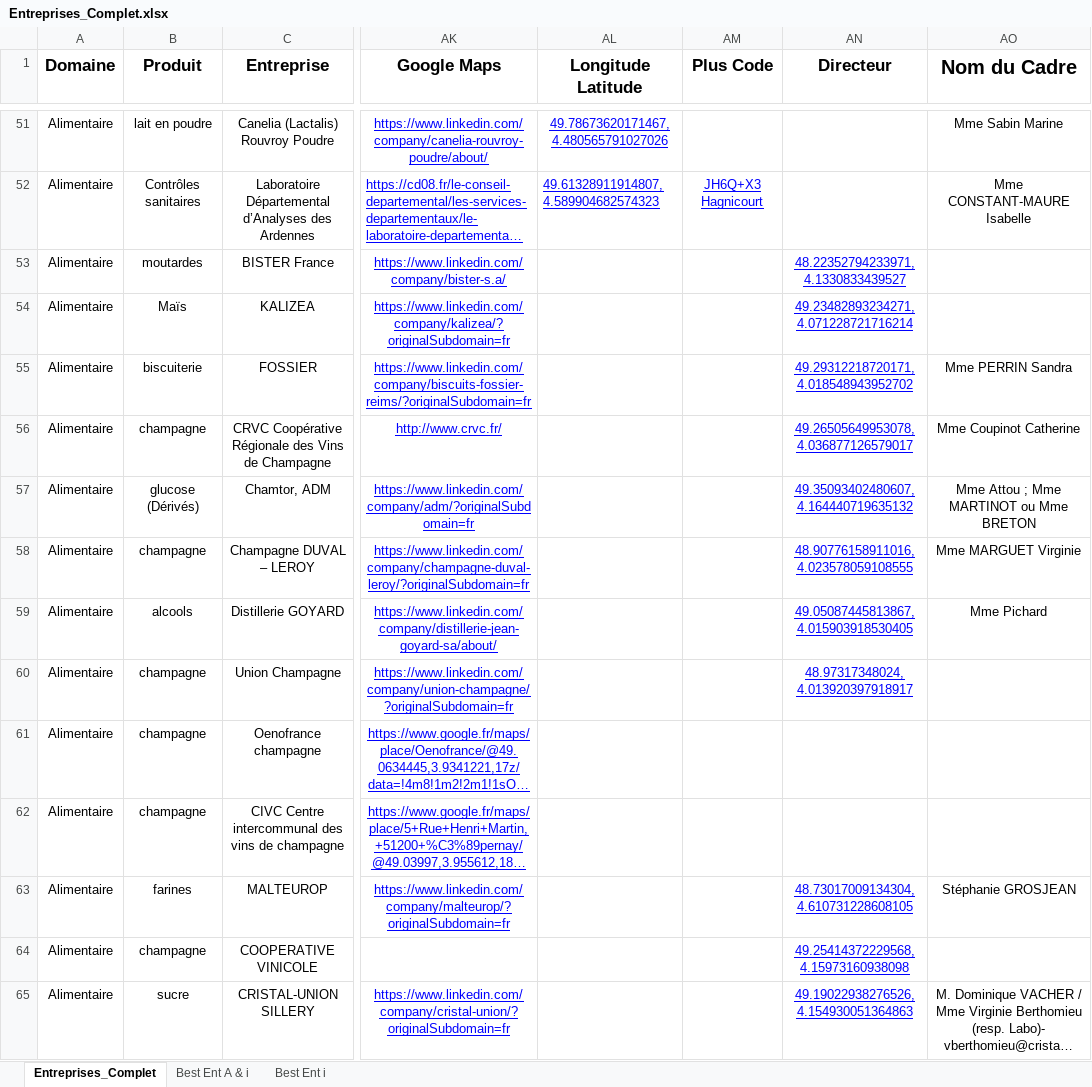
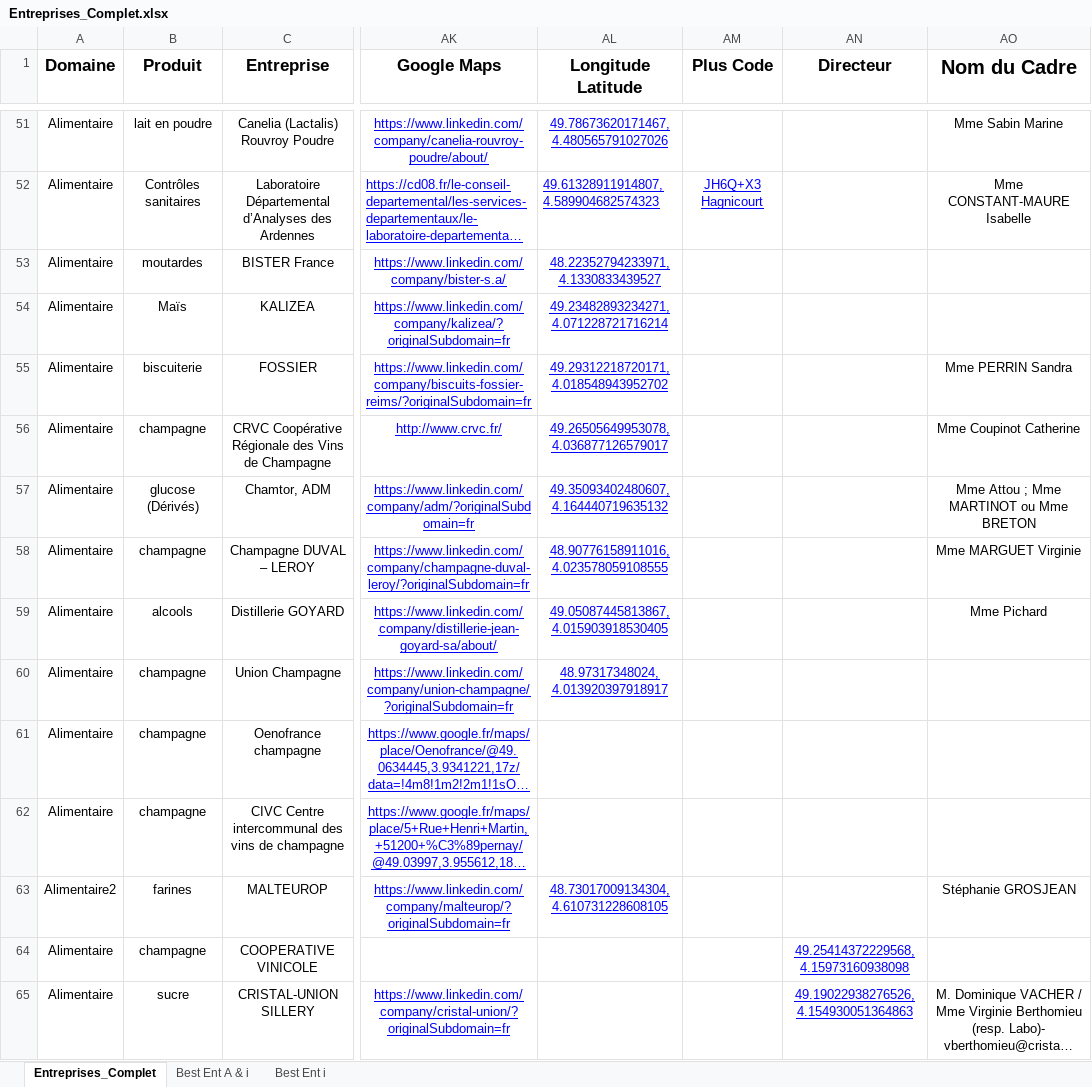
Before and after one commit to dfialaire/Test_Jupyter1, an Excel workbook: Entreprises_Complet.xlsx, sheet Entreprises_Complet, drawn as a sheet; only a part is shown, gaps mark what is left out; long unchanged cells end in …; values as stored, in another font and other column widths than the file's, no borders; the diff names each change by its address in the sheet, - before the commit and + after, or states it on an @@ line.

```diff
--- a/Entreprises_Complet.xlsx (sheet Entreprises_Complet)
+++ b/Entreprises_Complet.xlsx (sheet Entreprises_Complet)
-AL53 (Longitude Latitude): (empty)
+AL53 (Longitude Latitude): 48.22352794233971, 4.1330833439527
-AN53 (Directeur): 48.22352794233971, 4.1330833439527
+AN53 (Directeur): (empty)
-AL54 (Longitude Latitude): (empty)
+AL54 (Longitude Latitude): 49.23482893234271, 4.071228721716214
-AN54 (Directeur): 49.23482893234271, 4.071228721716214
+AN54 (Directeur): (empty)
-AL55 (Longitude Latitude): (empty)
+AL55 (Longitude Latitude): 49.29312218720171, 4.018548943952702
-AN55 (Directeur): 49.29312218720171, 4.018548943952702
+AN55 (Directeur): (empty)
-AL56 (Longitude Latitude): (empty)
+AL56 (Longitude Latitude): 49.26505649953078, 4.036877126579017
-AN56 (Directeur): 49.26505649953078, 4.036877126579017
+AN56 (Directeur): (empty)
-AL57 (Longitude Latitude): (empty)
+AL57 (Longitude Latitude): 49.35093402480607, 4.164440719635132
-AN57 (Directeur): 49.35093402480607, 4.164440719635132
+AN57 (Directeur): (empty)
-AL58 (Longitude Latitude): (empty)
+AL58 (Longitude Latitude): 48.90776158911016, 4.023578059108555
-AN58 (Directeur): 48.90776158911016, 4.023578059108555
+AN58 (Directeur): (empty)
-AL59 (Longitude Latitude): (empty)
+AL59 (Longitude Latitude): 49.05087445813867, 4.015903918530405
-AN59 (Directeur): 49.05087445813867, 4.015903918530405
+AN59 (Directeur): (empty)
-AL60 (Longitude Latitude): (empty)
+AL60 (Longitude Latitude): 48.97317348024, 4.013920397918917
-AN60 (Directeur): 48.97317348024, 4.013920397918917
+AN60 (Directeur): (empty)
-A63 (Domaine): Alimentaire
+A63 (Domaine): Alimentaire2
-AL63 (Longitude Latitude): (empty)
+AL63 (Longitude Latitude): 48.73017009134304, 4.610731228608105
-AN63 (Directeur): 48.73017009134304, 4.610731228608105
+AN63 (Directeur): (empty)
```
Also changed, not shown: 1 other file.
